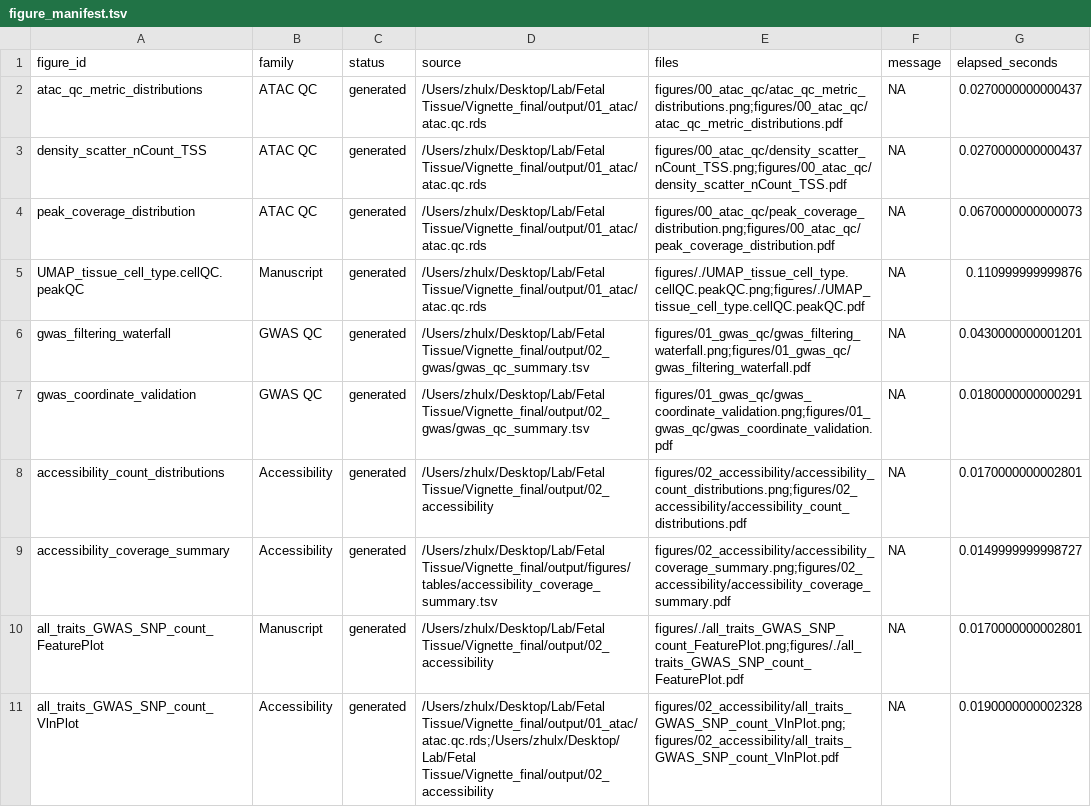
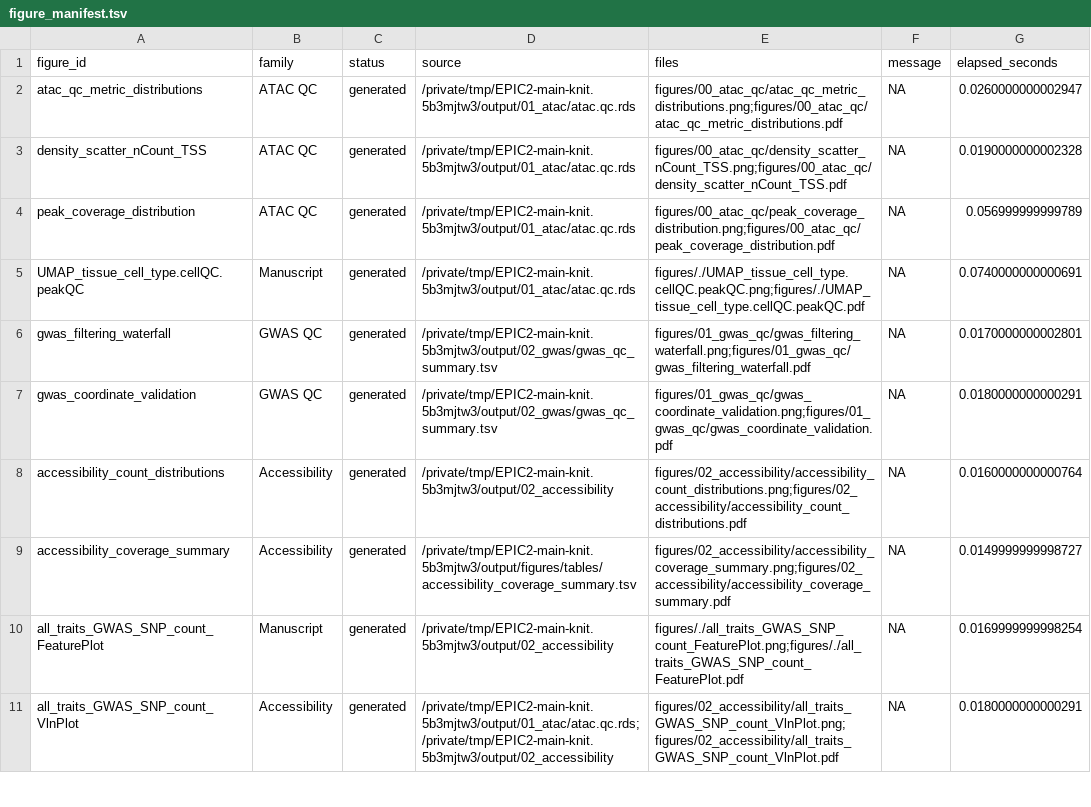
Before and after one commit to LingxuanZ/EPIC2, a TSV file: docs/figures/figure_manifest.tsv, drawn as a sheet; only a part is shown; the diff covers the shown part only.

Commit message:
EPIC2 v0.4.2 -- Vignette Updates

```diff
--- a/docs/figures/figure_manifest.tsv
+++ b/docs/figures/figure_manifest.tsv
@@ -1,11 +1,11 @@
 "figure_id"	"family"	"status"	"source"	"files"	"message"	"elapsed_seconds"
-"atac_qc_metric_distributions"	"ATAC QC"	"generated"	"/Users/zhulx/Desktop/Lab/Fetal Tissue/Vignette_final/output/01_atac/atac.qc.rds"	"figures/00_atac_qc/atac_qc_metric_distributions.png;figures/00_atac_qc/atac_qc_metric_distributions.pdf"	NA	0.0270000000000437
-"density_scatter_nCount_TSS"	"ATAC QC"	"generated"	"/Users/zhulx/Desktop/Lab/Fetal Tissue/Vignette_final/output/01_atac/atac.qc.rds"	"figures/00_atac_qc/density_scatter_nCount_TSS.png;figures/00_atac_qc/density_scatter_nCount_TSS.pdf"	NA	0.0270000000000437
-"peak_coverage_distribution"	"ATAC QC"	"generated"	"/Users/zhulx/Desktop/Lab/Fetal Tissue/Vignette_final/output/01_atac/atac.qc.rds"	"figures/00_atac_qc/peak_coverage_distribution.png;figures/00_atac_qc/peak_coverage_distribution.pdf"	NA	0.0670000000000073
-"UMAP_tissue_cell_type.cellQC.peakQC"	"Manuscript"	"generated"	"/Users/zhulx/Desktop/Lab/Fetal Tissue/Vignette_final/output/01_atac/atac.qc.rds"	"figures/./UMAP_tissue_cell_type.cellQC.peakQC.png;figures/./UMAP_tissue_cell_type.cellQC.peakQC.pdf"	NA	0.110999999999876
-"gwas_filtering_waterfall"	"GWAS QC"	"generated"	"/Users/zhulx/Desktop/Lab/Fetal Tissue/Vignette_final/output/02_gwas/gwas_qc_summary.tsv"	"figures/01_gwas_qc/gwas_filtering_waterfall.png;figures/01_gwas_qc/gwas_filtering_waterfall.pdf"	NA	0.0430000000001201
-"gwas_coordinate_validation"	"GWAS QC"	"generated"	"/Users/zhulx/Desktop/Lab/Fetal Tissue/Vignette_final/output/02_gwas/gwas_qc_summary.tsv"	"figures/01_gwas_qc/gwas_coordinate_validation.png;figures/01_gwas_qc/gwas_coordinate_validation.pdf"	NA	0.0180000000000291
-"accessibility_count_distributions"	"Accessibility"	"generated"	"/Users/zhulx/Desktop/Lab/Fetal Tissue/Vignette_final/output/02_accessibility"	"figures/02_accessibility/accessibility_count_distributions.png;figures/02_accessibility/accessibility_count_distributions.pdf"	NA	0.0170000000002801
-"accessibility_coverage_summary"	"Accessibility"	"generated"	"/Users/zhulx/Desktop/Lab/Fetal Tissue/Vignette_final/output/figures/tables/accessibility_coverage_summary.tsv"	"figures/02_accessibility/accessibility_coverage_summary.png;figures/02_accessibility/accessibility_coverage_summary.pdf"	NA	0.0149999999998727
-"all_traits_GWAS_SNP_count_FeaturePlot"	"Manuscript"	"generated"	"/Users/zhulx/Desktop/Lab/Fetal Tissue/Vignette_final/output/02_accessibility"	"figures/./all_traits_GWAS_SNP_count_FeaturePlot.png;figures/./all_traits_GWAS_SNP_count_FeaturePlot.pdf"	NA	0.0170000000002801
-"all_traits_GWAS_SNP_count_VlnPlot"	"Accessibility"	"generated"	"/Users/zhulx/Desktop/Lab/Fetal Tissue/Vignette_final/output/01_atac/atac.qc.rds;/Users/zhulx/Desktop/Lab/Fetal Tissue/Vignette_final/output/02_accessibility"	"figures/02_accessibility/all_traits_GWAS_SNP_count_VlnPlot.png;figures/02_accessibility/all_traits_GWAS_SNP_count_VlnPlot.pdf"	NA	0.0190000000002328
+"atac_qc_metric_distributions"	"ATAC QC"	"generated"	"/private/tmp/EPIC2-main-knit.5b3mjtw3/output/01_atac/atac.qc.rds"	"figures/00_atac_qc/atac_qc_metric_distributions.png;figures/00_atac_qc/atac_qc_metric_distributions.pdf"	NA	0.0260000000002947
+"density_scatter_nCount_TSS"	"ATAC QC"	"generated"	"/private/tmp/EPIC2-main-knit.5b3mjtw3/output/01_atac/atac.qc.rds"	"figures/00_atac_qc/density_scatter_nCount_TSS.png;figures/00_atac_qc/density_scatter_nCount_TSS.pdf"	NA	0.0190000000002328
+"peak_coverage_distribution"	"ATAC QC"	"generated"	"/private/tmp/EPIC2-main-knit.5b3mjtw3/output/01_atac/atac.qc.rds"	"figures/00_atac_qc/peak_coverage_distribution.png;figures/00_atac_qc/peak_coverage_distribution.pdf"	NA	0.056999999999789
+"UMAP_tissue_cell_type.cellQC.peakQC"	"Manuscript"	"generated"	"/private/tmp/EPIC2-main-knit.5b3mjtw3/output/01_atac/atac.qc.rds"	"figures/./UMAP_tissue_cell_type.cellQC.peakQC.png;figures/./UMAP_tissue_cell_type.cellQC.peakQC.pdf"	NA	0.0740000000000691
+"gwas_filtering_waterfall"	"GWAS QC"	"generated"	"/private/tmp/EPIC2-main-knit.5b3mjtw3/output/02_gwas/gwas_qc_summary.tsv"	"figures/01_gwas_qc/gwas_filtering_waterfall.png;figures/01_gwas_qc/gwas_filtering_waterfall.pdf"	NA	0.0170000000002801
+"gwas_coordinate_validation"	"GWAS QC"	"generated"	"/private/tmp/EPIC2-main-knit.5b3mjtw3/output/02_gwas/gwas_qc_summary.tsv"	"figures/01_gwas_qc/gwas_coordinate_validation.png;figures/01_gwas_qc/gwas_coordinate_validation.pdf"	NA	0.0180000000000291
+"accessibility_count_distributions"	"Accessibility"	"generated"	"/private/tmp/EPIC2-main-knit.5b3mjtw3/output/02_accessibility"	"figures/02_accessibility/accessibility_count_distributions.png;figures/02_accessibility/accessibility_count_distributions.pdf"	NA	0.0160000000000764
+"accessibility_coverage_summary"	"Accessibility"	"generated"	"/private/tmp/EPIC2-main-knit.5b3mjtw3/output/figures/tables/accessibility_coverage_summary.tsv"	"figures/02_accessibility/accessibility_coverage_summary.png;figures/02_accessibility/accessibility_coverage_summary.pdf"	NA	0.0149999999998727
+"all_traits_GWAS_SNP_count_FeaturePlot"	"Manuscript"	"generated"	"/private/tmp/EPIC2-main-knit.5b3mjtw3/output/02_accessibility"	"figures/./all_traits_GWAS_SNP_count_FeaturePlot.png;figures/./all_traits_GWAS_SNP_count_FeaturePlot.pdf"	NA	0.0169999999998254
+"all_traits_GWAS_SNP_count_VlnPlot"	"Accessibility"	"generated"	"/private/tmp/EPIC2-main-knit.5b3mjtw3/output/01_atac/atac.qc.rds;/private/tmp/EPIC2-main-knit.5b3mjtw3/output/02_accessibility"	"figures/02_accessibility/all_traits_GWAS_SNP_count_VlnPlot.png;figures/02_accessibility/all_traits_GWAS_SNP_count_VlnPlot.pdf"	NA	0.0180000000000291
```
Also changed, not shown: 33 edited cells elsewhere in this file, 40 other files.
